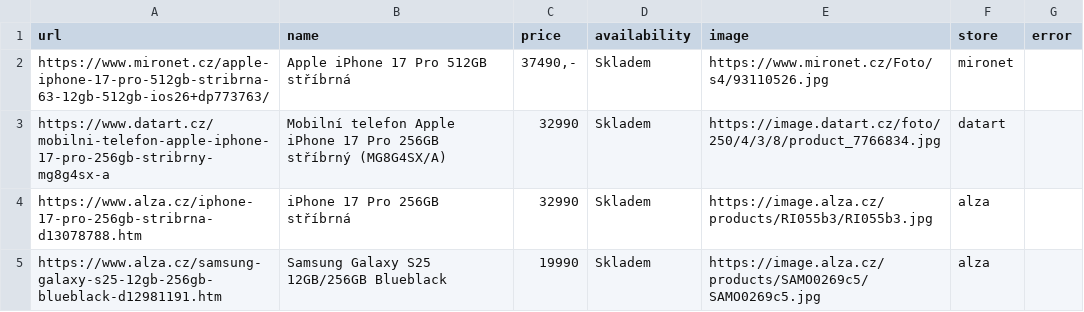
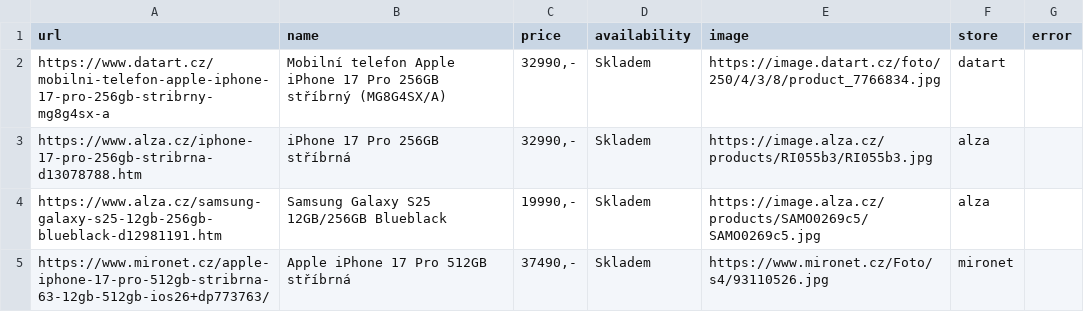
Before and after one commit to ItsTouny/projects, a CSV file: projekt_paralelizace/output/results.csv, drawn as a sheet.

```diff
--- a/projekt_paralelizace/output/results.csv
+++ b/projekt_paralelizace/output/results.csv
@@ -1,5 +1,5 @@
 url,name,price,availability,image,store,error
+https://www.datart.cz/mobilni-telefon-apple-iphone-17-pro-256gb-stribrny-mg8g4sx-a,Mobilní telefon Apple iPhone 17 Pro 256GB stříbrný (MG8G4SX/A),"32990,-",Skladem,https://image.datart.cz/foto/250/4/3/8/product_7766834.jpg,datart,
+https://www.alza.cz/iphone-17-pro-256gb-stribrna-d13078788.htm,iPhone 17 Pro 256GB stříbrná,"32990,-",Skladem,https://image.alza.cz/products/RI055b3/RI055b3.jpg,alza,
+https://www.alza.cz/samsung-galaxy-s25-12gb-256gb-blueblack-d12981191.htm,Samsung Galaxy S25 12GB/256GB Blueblack,"19990,-",Skladem,https://image.alza.cz/products/SAMO0269c5/SAMO0269c5.jpg,alza,
 https://www.mironet.cz/apple-iphone-17-pro-512gb-stribrna-63-12gb-512gb-ios26+dp773763/,Apple iPhone 17 Pro 512GB stříbrná,"37490,-",Skladem,https://www.mironet.cz/Foto/s4/93110526.jpg,mironet,
-https://www.datart.cz/mobilni-telefon-apple-iphone-17-pro-256gb-stribrny-mg8g4sx-a,Mobilní telefon Apple iPhone 17 Pro 256GB stříbrný (MG8G4SX/A),32990,Skladem,https://image.datart.cz/foto/250/4/3/8/product_7766834.jpg,datart,
-https://www.alza.cz/iphone-17-pro-256gb-stribrna-d13078788.htm,iPhone 17 Pro 256GB stříbrná,32990,Skladem,https://image.alza.cz/products/RI055b3/RI055b3.jpg,alza,
-https://www.alza.cz/samsung-galaxy-s25-12gb-256gb-blueblack-d12981191.htm,Samsung Galaxy S25 12GB/256GB Blueblack,19990,Skladem,https://image.alza.cz/products/SAMO0269c5/SAMO0269c5.jpg,alza,
```
Also changed, not shown: 6 other files.
